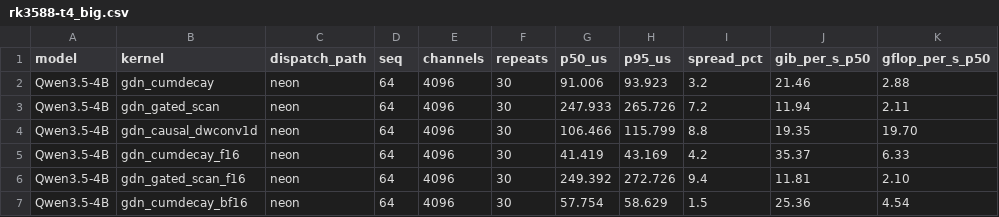
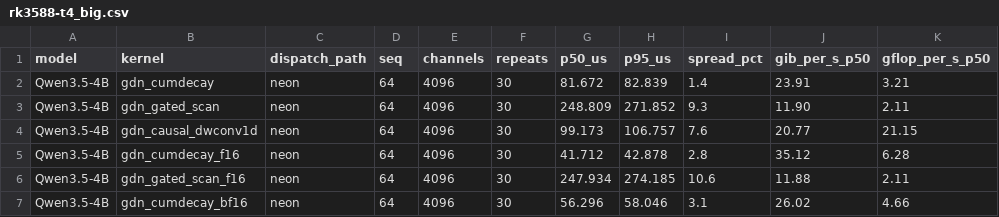
Before and after one commit to alexcasper/OrionsBelt, a CSV file: results/raw/rk3588-t4_big.csv, drawn as a sheet; only a part is shown; the diff covers the shown part only.

Commit message:
t4: device-fleet bench rk3588-t4 (ob-8ms.3)
Re-ran with clean tree (dirty=false, sha 82f4833). Governor=performance,
thermals stable ~40°C before/after. 30 repeats.

Big cluster (A76 @ 2.4 GHz, cpu4-7):
  cumdecay  23.9 GiB/s  (75% of 31.7 spec)
  scan      11.9 GiB/s  (38%)
  conv1d    20.8 GiB/s  (66%)
Little cluster (A55 @ 1.8 GHz, cpu0-3):
  cumdecay   5.8 GiB/s
  scan       4.0 GiB/s
  conv1d     5.3 GiB/s
No surprising results — consistent with README headline.

```diff
--- a/results/raw/rk3588-t4_big.csv
+++ b/results/raw/rk3588-t4_big.csv
@@ -1,7 +1,7 @@
 model,kernel,dispatch_path,seq,channels,repeats,p50_us,p95_us,spread_pct,gib_per_s_p50,gflop_per_s_p50
-Qwen3.5-4B,gdn_cumdecay,neon,64,4096,30,91.006,93.923,3.2,21.46,2.88
-Qwen3.5-4B,gdn_gated_scan,neon,64,4096,30,247.933,265.726,7.2,11.94,2.11
-Qwen3.5-4B,gdn_causal_dwconv1d,neon,64,4096,30,106.466,115.799,8.8,19.35,19.70
-Qwen3.5-4B,gdn_cumdecay_f16,neon,64,4096,30,41.419,43.169,4.2,35.37,6.33
-Qwen3.5-4B,gdn_gated_scan_f16,neon,64,4096,30,249.392,272.726,9.4,11.81,2.10
-Qwen3.5-4B,gdn_cumdecay_bf16,neon,64,4096,30,57.754,58.629,1.5,25.36,4.54
+Qwen3.5-4B,gdn_cumdecay,neon,64,4096,30,81.672,82.839,1.4,23.91,3.21
+Qwen3.5-4B,gdn_gated_scan,neon,64,4096,30,248.809,271.852,9.3,11.90,2.11
+Qwen3.5-4B,gdn_causal_dwconv1d,neon,64,4096,30,99.173,106.757,7.6,20.77,21.15
+Qwen3.5-4B,gdn_cumdecay_f16,neon,64,4096,30,41.712,42.878,2.8,35.12,6.28
+Qwen3.5-4B,gdn_gated_scan_f16,neon,64,4096,30,247.934,274.185,10.6,11.88,2.11
+Qwen3.5-4B,gdn_cumdecay_bf16,neon,64,4096,30,56.296,58.046,3.1,26.02,4.66
```
Also changed, not shown: 129 edited cells elsewhere in this file, results/raw/rk3588-t4_little.csv, 1 other file.
